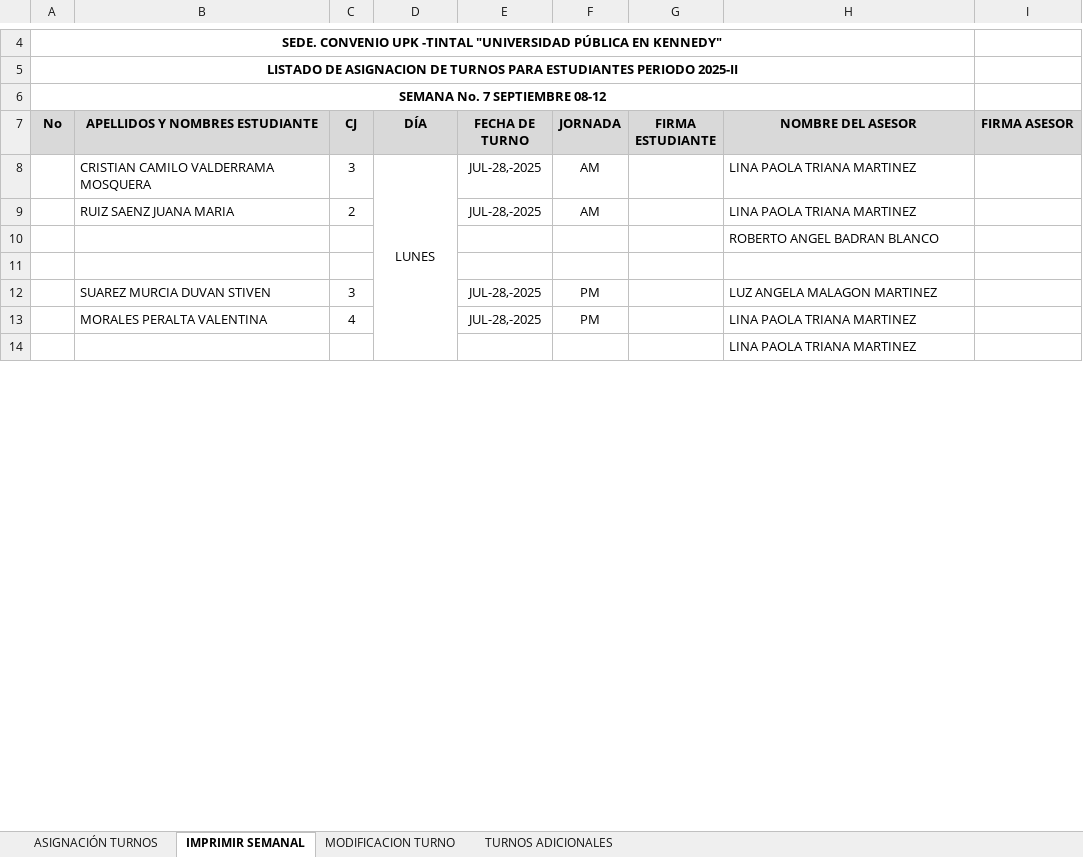
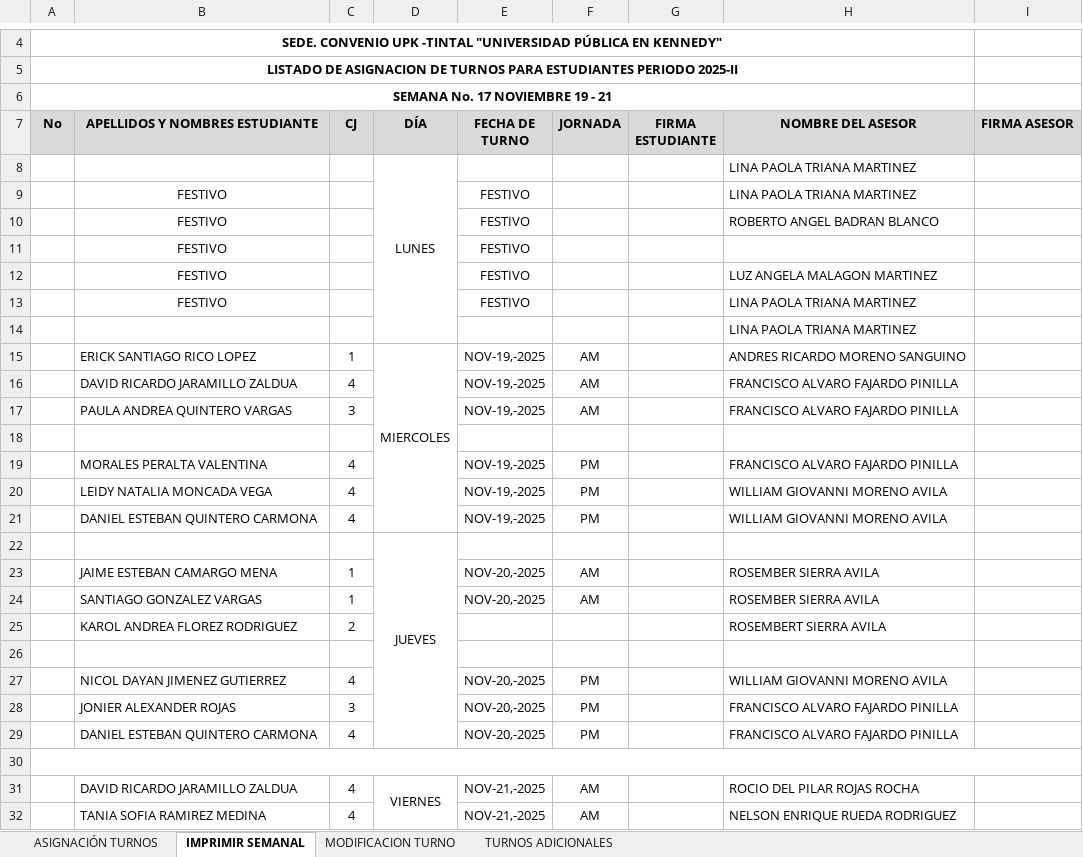
Before and after one commit to FabioSierrare/APLICATIVOS-FACULTAD-DE-DERECHO, an Excel workbook: facultad-derecho/tempExcels/Semana1.xlsx, sheet IMPRIMIR SEMANAL, drawn as a sheet; only a part is shown, gaps mark what is left out; values as stored, in another font and other column widths than the file's, no borders; charts and pictures not drawn; removed rows and columns are numbered as before the commit, all else as after; the diff covers the shown part only; the diff names each change by its address in the sheet, - before the commit and + after, or states it on an @@ line.

```diff
--- a/facultad-derecho/tempExcels/Semana1.xlsx (sheet IMPRIMIR SEMANAL)
+++ b/facultad-derecho/tempExcels/Semana1.xlsx (sheet IMPRIMIR SEMANAL)
-A6 (No): SEMANA No. 7 SEPTIEMBRE 08-12
+A6 (No): SEMANA No. 17 NOVIEMBRE 19 - 21
-row 8:  | CRISTIAN CAMILO VALDERRAMA MOSQUERA | 3 | LUNES | JUL-28,-2025 | AM |  | LINA PAOLA TRIANA MARTINEZ
-row 9:  | RUIZ SAENZ JUANA MARIA | 2 |  | JUL-28,-2025 | AM |  | LINA PAOLA TRIANA MARTINEZ
+row 8:  |  |  | LUNES |  |  |  | LINA PAOLA TRIANA MARTINEZ
+row 9:  | FESTIVO |  |  | FESTIVO |  |  | LINA PAOLA TRIANA MARTINEZ
+row 10:  | FESTIVO |  |  | FESTIVO |  |  | ROBERTO ANGEL BADRAN BLANCO
+row 11:  | FESTIVO |  |  | FESTIVO
+row 12:  | FESTIVO |  |  | FESTIVO |  |  | LUZ ANGELA MALAGON MARTINEZ
+row 13:  | FESTIVO |  |  | FESTIVO |  |  | LINA PAOLA TRIANA MARTINEZ
-H14 (NOMBRE DEL ASESOR): ROBERTO ANGEL BADRAN BLANCO
+H14 (NOMBRE DEL ASESOR): LINA PAOLA TRIANA MARTINEZ
+row 15:  | ERICK SANTIAGO RICO LOPEZ | 1 | MIERCOLES | NOV-19,-2025 | AM |  | ANDRES RICARDO MORENO SANGUINO
+row 16:  | DAVID RICARDO JARAMILLO ZALDUA | 4 |  | NOV-19,-2025 | AM |  | FRANCISCO ALVARO FAJARDO PINILLA
+row 17:  | PAULA ANDREA QUINTERO VARGAS | 3 |  | NOV-19,-2025 | AM |  | FRANCISCO ALVARO FAJARDO PINILLA
-row 12:  | SUAREZ MURCIA DUVAN STIVEN | 3 |  | JUL-28,-2025 | PM |  | LUZ ANGELA MALAGON MARTINEZ
-E19 (FECHA DE TURNO): JUL-28,-2025
+E19 (FECHA DE TURNO): NOV-19,-2025
-H19 (NOMBRE DEL ASESOR): LINA PAOLA TRIANA MARTINEZ
+H19 (NOMBRE DEL ASESOR): FRANCISCO ALVARO FAJARDO PINILLA
+row 20:  | LEIDY NATALIA MONCADA VEGA | 4 |  | NOV-19,-2025 | PM |  | WILLIAM GIOVANNI MORENO AVILA
+row 21:  | DANIEL ESTEBAN QUINTERO CARMONA | 4 |  | NOV-19,-2025 | PM |  | WILLIAM GIOVANNI MORENO AVILA
@@ row 23 moved to row 22: JUEVES @@
+row 23:  | JAIME ESTEBAN CAMARGO MENA | 1 |  | NOV-20,-2025 | AM |  | ROSEMBER SIERRA AVILA
+row 24:  | SANTIAGO GONZALEZ VARGAS | 1 |  | NOV-20,-2025 | AM |  | ROSEMBER SIERRA AVILA
+row 25:  | KAROL ANDREA FLOREZ RODRIGUEZ | 2 |  |  |  |  | ROSEMBERT SIERRA AVILA
-H26 (NOMBRE DEL ASESOR): LINA PAOLA TRIANA MARTINEZ
+H26 (NOMBRE DEL ASESOR): (empty)
+row 27:  | NICOL DAYAN JIMENEZ GUTIERREZ | 4 |  | NOV-20,-2025 | PM |  | WILLIAM GIOVANNI MORENO AVILA
+row 28:  | JONIER ALEXANDER ROJAS | 3 |  | NOV-20,-2025 | PM |  | FRANCISCO ALVARO FAJARDO PINILLA
+row 29:  | DANIEL ESTEBAN QUINTERO CARMONA | 4 |  | NOV-20,-2025 | PM |  | FRANCISCO ALVARO FAJARDO PINILLA
+row 30: (empty)
+row 31:  | DAVID RICARDO JARAMILLO ZALDUA | 4 | VIERNES | NOV-21,-2025 | AM |  | ROCIO DEL PILAR ROJAS ROCHA
+row 32:  | TANIA SOFIA RAMIREZ MEDINA | 4 |  | NOV-21,-2025 | AM |  | NELSON ENRIQUE RUEDA RODRIGUEZ
```
Also changed, not shown: 5 added rows and 22 removed rows elsewhere in this sheet, facultad-derecho/tempExcels/Semana2.xlsx, facultad-derecho/tempExcels/Semana3.xlsx, 8 other files.
